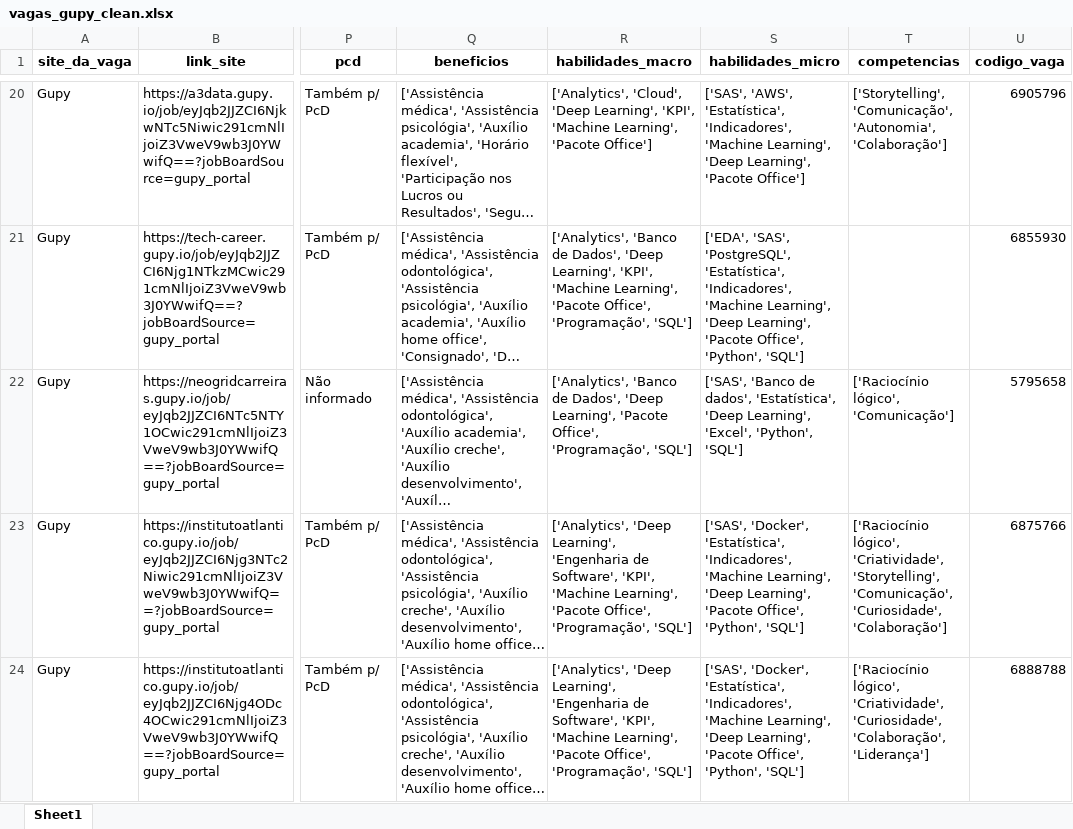
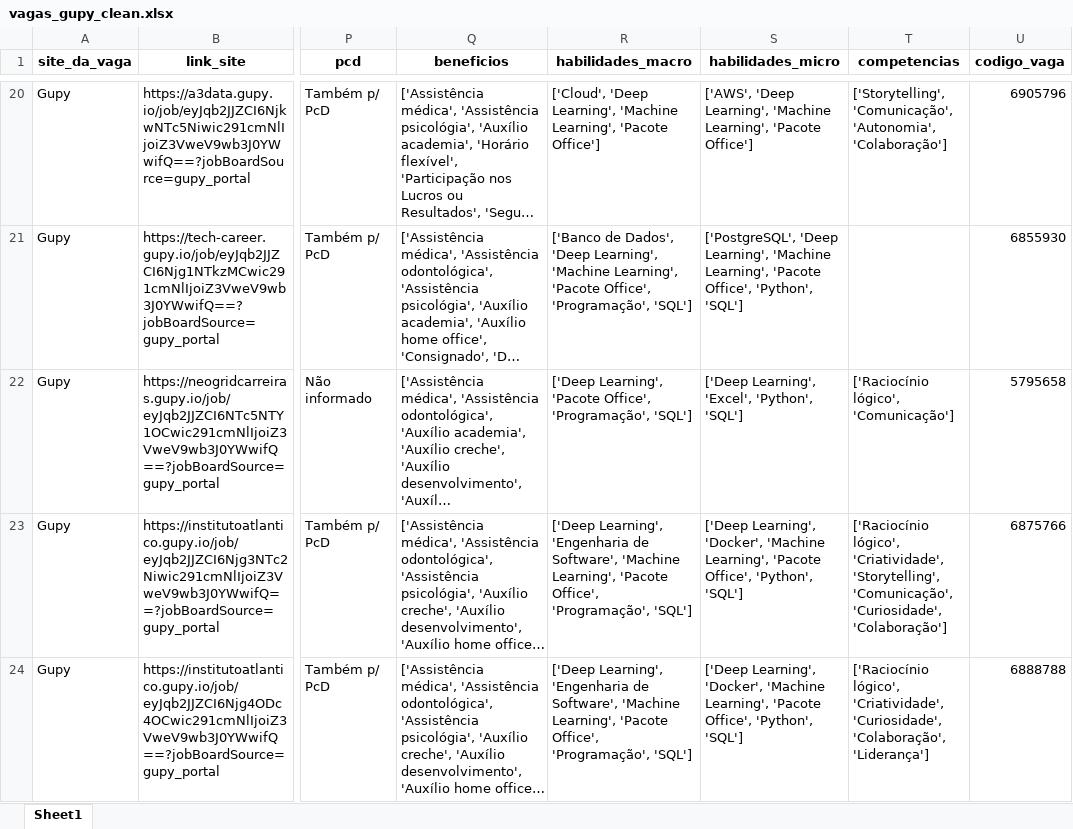
Before and after one commit to ArthurMesquita96/Monitoramento-de-Vagas, an Excel workbook: data/data_clean/vagas_gupy_clean.xlsx, sheet Sheet1, drawn as a sheet; only a part is shown, gaps mark what is left out; long unchanged cells end in …; values as stored, in another font and other column widths than the file's, no borders; the diff covers the shown part only; the diff names each change by its address in the sheet, - before the commit and + after, or states it on an @@ line.

```diff
--- a/data/data_clean/vagas_gupy_clean.xlsx (sheet Sheet1)
+++ b/data/data_clean/vagas_gupy_clean.xlsx (sheet Sheet1)
-R20 (habilidades_macro): ['Analytics', 'Cloud', 'Deep Learning', 'KPI', 'Machine Learning',…
+R20 (habilidades_macro): ['Cloud', 'Deep Learning', 'Machine Learning',…
-S20 (habilidades_micro): ['SAS', 'AWS', 'Estatística', 'Indicadores', 'Machine Learning', 'Deep Learning', 'Pacote…
+S20 (habilidades_micro): ['AWS', 'Deep Learning', 'Machine Learning', 'Pacote…
-R21 (habilidades_macro): ['Analytics', 'Banco de Dados', 'Deep Learning', 'KPI', 'Machine Learning',…
+R21 (habilidades_macro): ['Banco de Dados', 'Deep Learning', 'Machine Learning',…
-S21 (habilidades_micro): ['EDA', 'SAS', 'PostgreSQL', 'Estatística', 'Indicadores', 'Machine Learning', 'Deep Learning', 'Pacote…
+S21 (habilidades_micro): ['PostgreSQL', 'Deep Learning', 'Machine Learning', 'Pacote…
-R22 (habilidades_macro): ['Analytics', 'Banco de Dados', 'Deep Learning', 'Pacote…
+R22 (habilidades_macro): ['Deep Learning', 'Pacote…
-S22 (habilidades_micro): ['SAS', 'Banco de dados', 'Estatística', 'Deep Learning', 'Excel',…
+S22 (habilidades_micro): ['Deep Learning', 'Excel',…
-R23:R24 (habilidades_macro): ['Analytics', 'Deep Learning', 'Engenharia de Software', 'KPI', 'Machine Learning',…
+R23:R24 (habilidades_macro): ['Deep Learning', 'Engenharia de Software', 'Machine Learning',…
-S23:S24 (habilidades_micro): ['SAS', 'Docker', 'Estatística', 'Indicadores', 'Machine Learning', 'Deep Learning', 'Pacote…
+S23:S24 (habilidades_micro): ['Deep Learning', 'Docker', 'Machine Learning', 'Pacote…
```
Also changed, not shown: 726 edited cells elsewhere in this sheet, dicionario-skills.xlsx, 3 other files.
